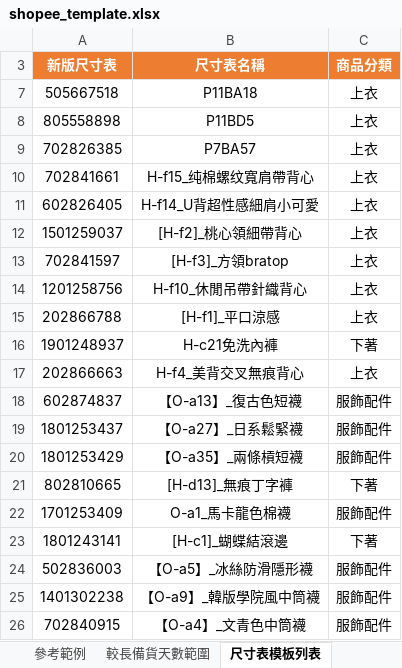
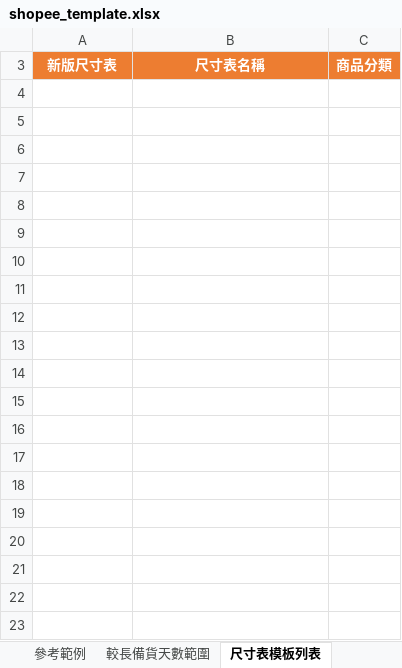
Before and after one commit to EdwinLu0309/1688-to-shopee, an Excel workbook: config/shopee_template.xlsx, sheet 尺寸表模板列表, drawn as a sheet; only a part is shown; values as stored, in another font and other column widths than the file's, no borders; the diff covers the shown part only; the diff names each change by its address in the sheet, - before the commit and + after, or states it on an @@ line.

```diff
--- a/config/shopee_template.xlsx (sheet 尺寸表模板列表)
+++ b/config/shopee_template.xlsx (sheet 尺寸表模板列表)
-row 7: 505667518 | P11BA18 | 上衣
-row 8: 805558898 | P11BD5 | 上衣
-row 9: 702826385 | P7BA57 | 上衣
-row 10: 702841661 | H-f15_纯棉螺纹寬肩帶背心 | 上衣
-row 11: 602826405 | H-f14_U背超性感細肩小可愛 | 上衣
-row 12: 1501259037 | [H-f2]_桃心領細帶背心 | 上衣
-row 13: 702841597 | [H-f3]_方領bratop | 上衣
-row 14: 1201258756 | H-f10_休閒吊帶針織背心 | 上衣
-row 15: 202866788 | [H-f1]_平口涼感 | 上衣
-row 16: 1901248937 | H-c21免洗內褲 | 下著
-row 17: 202866663 | H-f4_美背交叉無痕背心 | 上衣
-row 18: 602874837 | 【O-a13】_復古色短襪 | 服飾配件
-row 19: 1801253437 | 【O-a27】_日系鬆緊襪 | 服飾配件
-row 20: 1801253429 | 【O-a35】_兩條槓短襪 | 服飾配件
-row 21: 802810665 | [H-d13]_無痕丁字褲 | 下著
-row 22: 1701253409 | O-a1_馬卡龍色棉襪 | 服飾配件
-row 23: 1801243141 | [H-c1]_蝴蝶結滾邊 | 下著
-row 24: 502836003 | 【O-a5】_冰絲防滑隱形襪 | 服飾配件
-row 25: 1401302238 | 【O-a9】_韓版學院風中筒襪 | 服飾配件
-row 26: 702840915 | 【O-a4】_文青色中筒襪 | 服飾配件
```
Also changed, not shown: 36 removed rows elsewhere in this sheet, sheet 較長備貨天數範圍, sheet 上傳模板, hidden cells.
